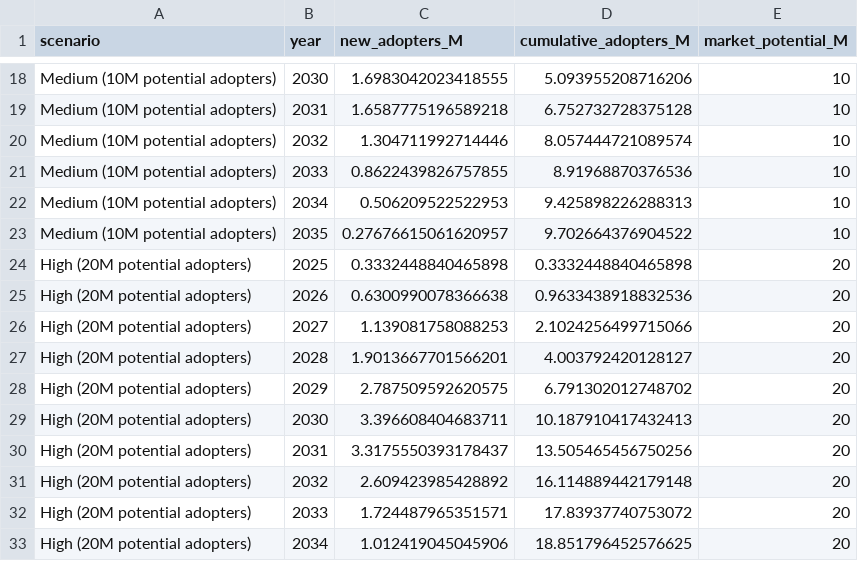
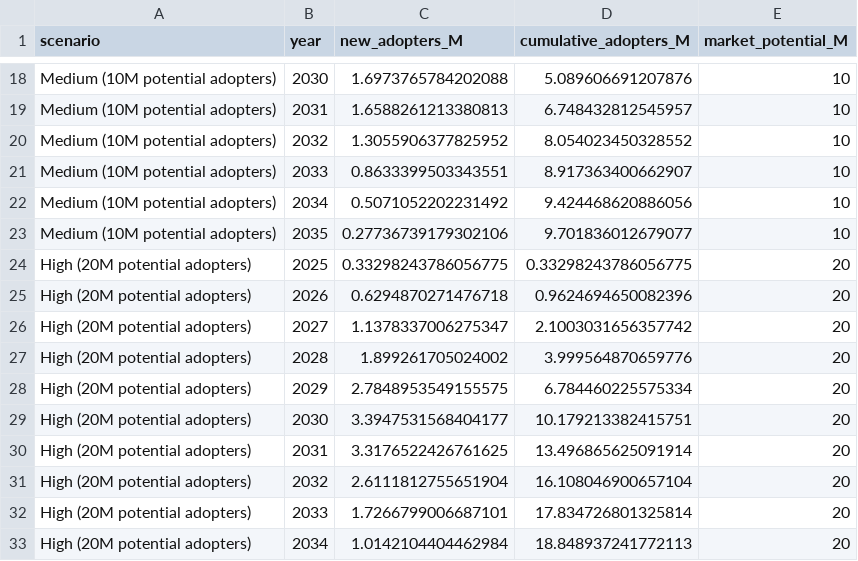
Before and after one commit to Liliiiiiiiii1/bass-oura, a CSV file: data/oura_us_forecast.csv, drawn as a sheet; only a part is shown, gaps mark what is left out; the diff covers the shown part only; the diff names each change by its address in the sheet, - before the commit and + after, or states it on an @@ line.

```diff
--- a/data/oura_us_forecast.csv
+++ b/data/oura_us_forecast.csv
-C18 (new_adopters_M): 1.6983042023418555
+C18 (new_adopters_M): 1.6973765784202088
-D18 (cumulative_adopters_M): 5.093955208716206
+D18 (cumulative_adopters_M): 5.089606691207876
-C19 (new_adopters_M): 1.6587775196589218
+C19 (new_adopters_M): 1.6588261213380813
-D19 (cumulative_adopters_M): 6.752732728375128
+D19 (cumulative_adopters_M): 6.748432812545957
-C20 (new_adopters_M): 1.304711992714446
+C20 (new_adopters_M): 1.3055906377825952
-D20 (cumulative_adopters_M): 8.057444721089574
+D20 (cumulative_adopters_M): 8.054023450328552
-C21 (new_adopters_M): 0.8622439826757855
+C21 (new_adopters_M): 0.8633399503343551
-D21 (cumulative_adopters_M): 8.91968870376536
+D21 (cumulative_adopters_M): 8.917363400662907
-C22 (new_adopters_M): 0.506209522522953
+C22 (new_adopters_M): 0.5071052202231492
-D22 (cumulative_adopters_M): 9.425898226288313
+D22 (cumulative_adopters_M): 9.424468620886056
-C23 (new_adopters_M): 0.27676615061620957
+C23 (new_adopters_M): 0.27736739179302106
-D23 (cumulative_adopters_M): 9.702664376904522
+D23 (cumulative_adopters_M): 9.701836012679077
-C24 (new_adopters_M): 0.3332448840465898
+C24 (new_adopters_M): 0.33298243786056775
-D24 (cumulative_adopters_M): 0.3332448840465898
+D24 (cumulative_adopters_M): 0.33298243786056775
-C25 (new_adopters_M): 0.6300990078366638
+C25 (new_adopters_M): 0.6294870271476718
-D25 (cumulative_adopters_M): 0.9633438918832536
+D25 (cumulative_adopters_M): 0.9624694650082396
-C26 (new_adopters_M): 1.139081758088253
+C26 (new_adopters_M): 1.1378337006275347
-D26 (cumulative_adopters_M): 2.1024256499715066
+D26 (cumulative_adopters_M): 2.1003031656357742
-C27 (new_adopters_M): 1.9013667701566201
+C27 (new_adopters_M): 1.899261705024002
-D27 (cumulative_adopters_M): 4.003792420128127
+D27 (cumulative_adopters_M): 3.999564870659776
-C28 (new_adopters_M): 2.787509592620575
+C28 (new_adopters_M): 2.7848953549155575
-D28 (cumulative_adopters_M): 6.791302012748702
+D28 (cumulative_adopters_M): 6.784460225575334
-C29 (new_adopters_M): 3.396608404683711
+C29 (new_adopters_M): 3.3947531568404177
-D29 (cumulative_adopters_M): 10.187910417432413
+D29 (cumulative_adopters_M): 10.179213382415751
-C30 (new_adopters_M): 3.3175550393178437
+C30 (new_adopters_M): 3.3176522426761625
-D30 (cumulative_adopters_M): 13.505465456750256
+D30 (cumulative_adopters_M): 13.496865625091914
-C31 (new_adopters_M): 2.609423985428892
+C31 (new_adopters_M): 2.6111812755651904
-D31 (cumulative_adopters_M): 16.114889442179148
+D31 (cumulative_adopters_M): 16.108046900657104
-C32 (new_adopters_M): 1.724487965351571
+C32 (new_adopters_M): 1.7266799006687101
-D32 (cumulative_adopters_M): 17.83937740753072
+D32 (cumulative_adopters_M): 17.834726801325814
-C33 (new_adopters_M): 1.012419045045906
+C33 (new_adopters_M): 1.0142104404462984
-D33 (cumulative_adopters_M): 18.851796452576625
+D33 (cumulative_adopters_M): 18.848937241772113
```
Also changed, not shown: 34 edited cells elsewhere in this file, data/fitbit_devices_sold.csv, 7 other files.
